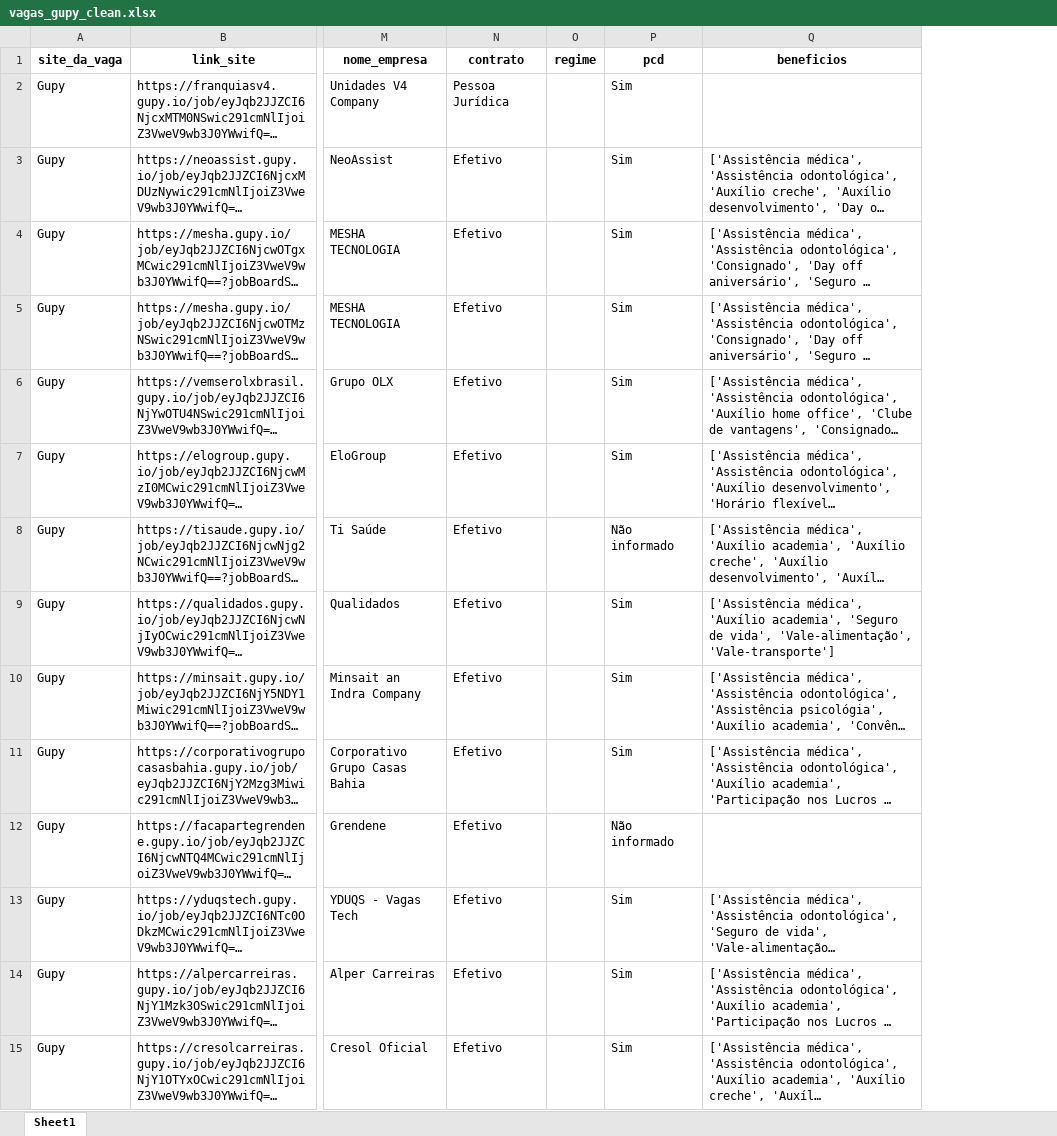
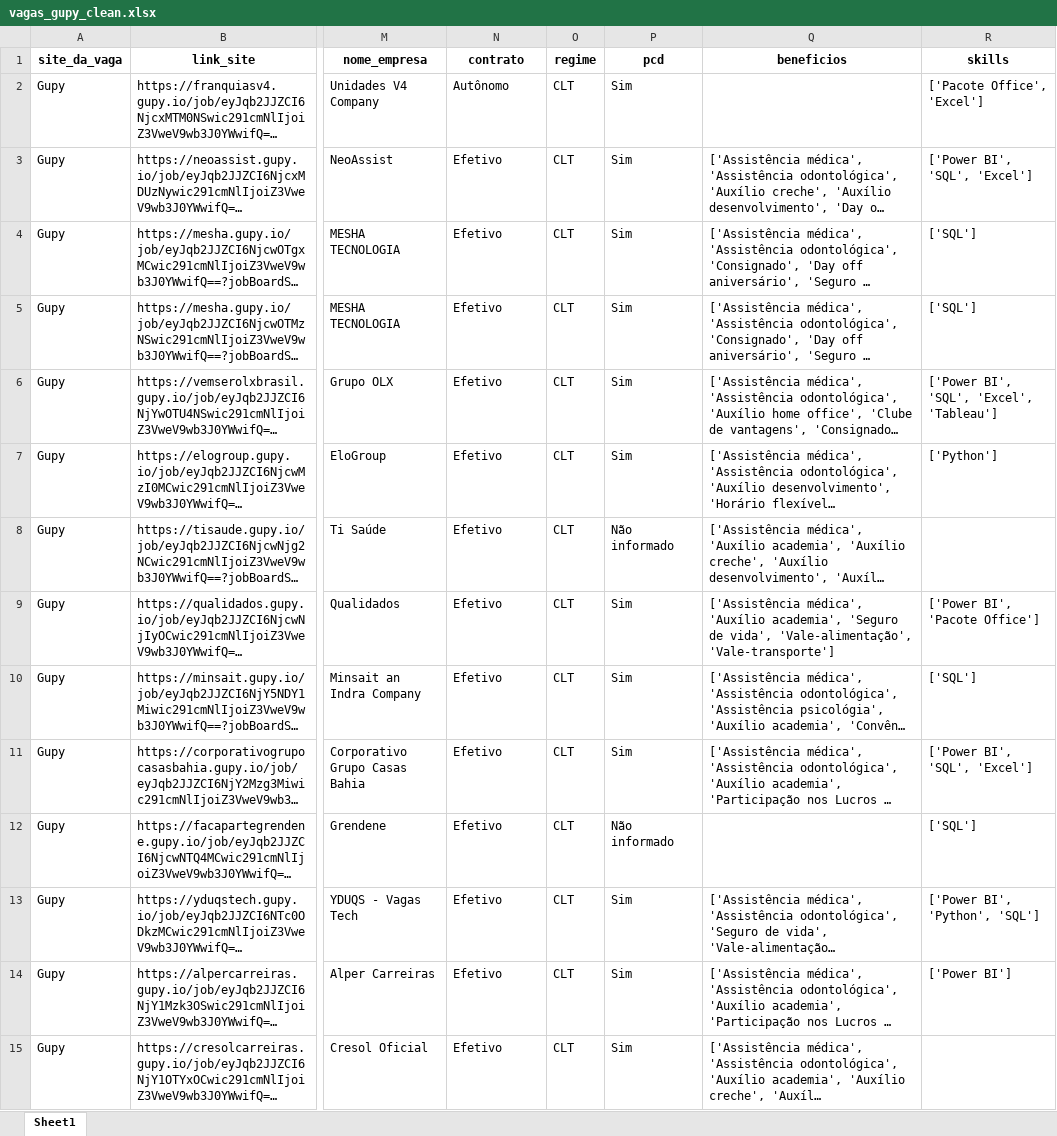
Before and after one commit to ArthurMesquita96/Monitoramento-de-Vagas, an Excel workbook: data/data_clean/vagas_gupy_clean.xlsx, sheet Sheet1, drawn as a sheet; only a part is shown, gaps mark what is left out; long unchanged cells end in …; values as stored, in another font and other column widths than the file's, no borders; the diff covers the shown part only; the diff names each change by its address in the sheet, - before the commit and + after, or states it on an @@ line.

Commit message:
Adicionando feature de skill na gupy

```diff
--- a/data/data_clean/vagas_gupy_clean.xlsx (sheet Sheet1)
+++ b/data/data_clean/vagas_gupy_clean.xlsx (sheet Sheet1)
+column R (skills), rows 2-14: ['Pacote Office', 'Excel'] | ['Power BI', 'SQL', 'Excel'] | ['SQL'] | ['SQL'] | ['Power BI', 'SQL', 'Excel', 'Tableau'] | ['Python'] |  | ['Power BI', 'Pacote Office'] | ['SQL'] | ['Power BI', 'SQL', 'Excel'] | ['SQL'] | ['Power BI', 'Python', 'SQL'] | ['Power BI']
-N2 (contrato): Pessoa Jurídica
+N2 (contrato): Autônomo
-O2:O15 (regime): (empty)
+O2:O15 (regime): CLT
```
Also changed, not shown: 321 edited cells elsewhere in this sheet, data/data_raw/vagas_gupy_raw.xlsx, 2 other files.
